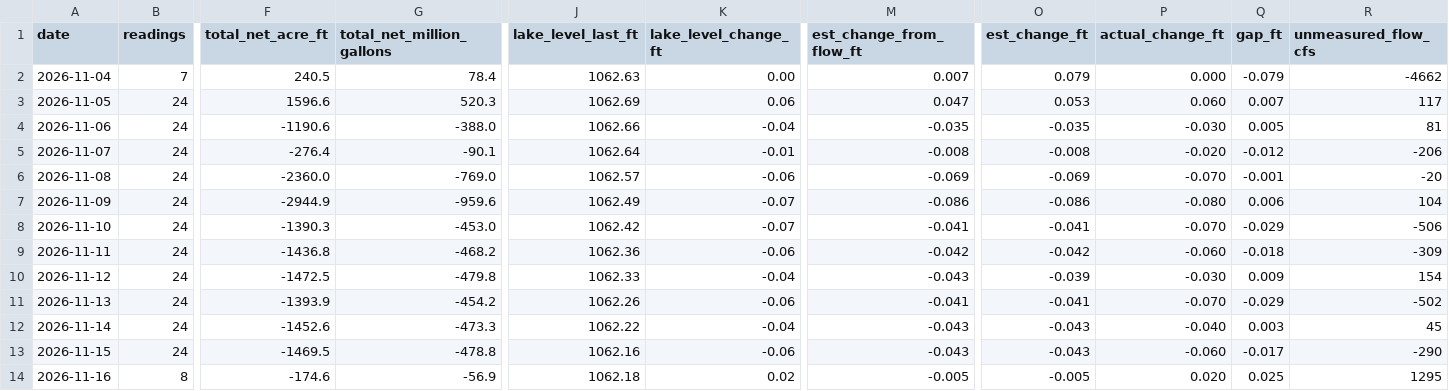
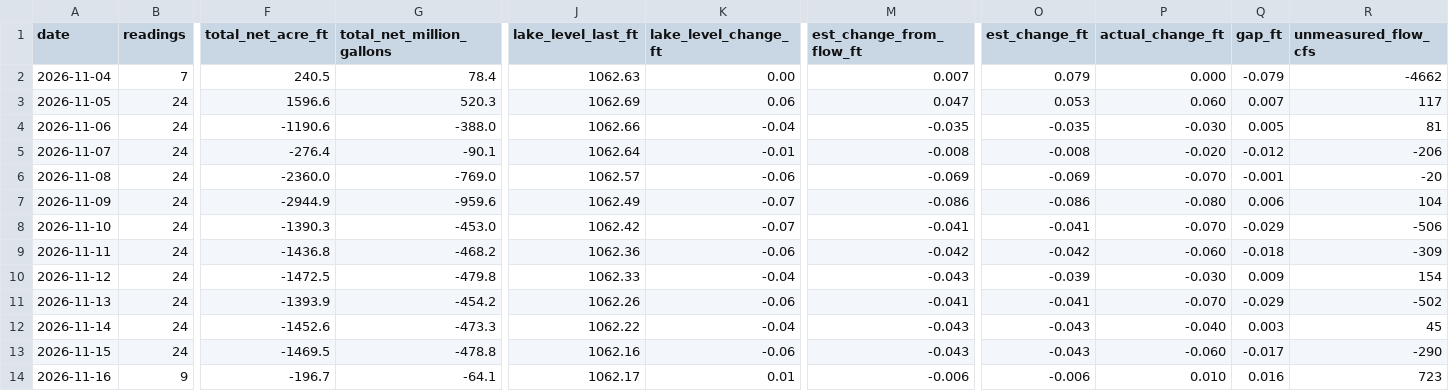
Before and after one commit to rjcanfield139-thwg/lake-lanier-logger, a CSV file: data/lake_lanier_daily.csv, drawn as a sheet; only a part is shown, gaps mark what is left out; the diff covers the shown part only; the diff names each change by its address in the sheet, - before the commit and + after, or states it on an @@ line.

```diff
--- a/data/lake_lanier_daily.csv
+++ b/data/lake_lanier_daily.csv
-B14 (readings): 8
+B14 (readings): 9
-F14 (total_net_acre_ft): -174.6
+F14 (total_net_acre_ft): -196.7
-G14 (total_net_million_gallons): -56.9
+G14 (total_net_million_gallons): -64.1
-J14 (lake_level_last_ft): 1062.18
+J14 (lake_level_last_ft): 1062.17
-K14 (lake_level_change_ft): 0.02
+K14 (lake_level_change_ft): 0.01
-M14 (est_change_from_flow_ft): -0.005
+M14 (est_change_from_flow_ft): -0.006
-O14 (est_change_ft): -0.005
+O14 (est_change_ft): -0.006
-P14 (actual_change_ft): 0.020
+P14 (actual_change_ft): 0.010
-Q14 (gap_ft): 0.025
+Q14 (gap_ft): 0.016
-R14 (unmeasured_flow_cfs): 1295
+R14 (unmeasured_flow_cfs): 723
```
Also changed, not shown: 1 edited cell elsewhere in this file, data/lake_lanier_log.csv.
